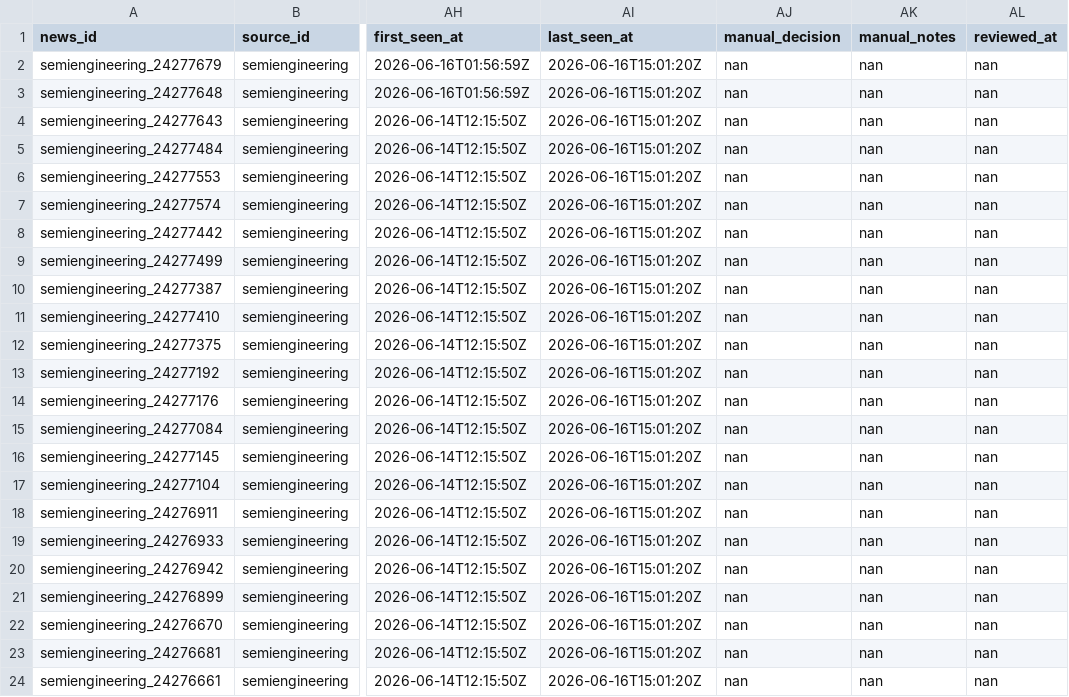
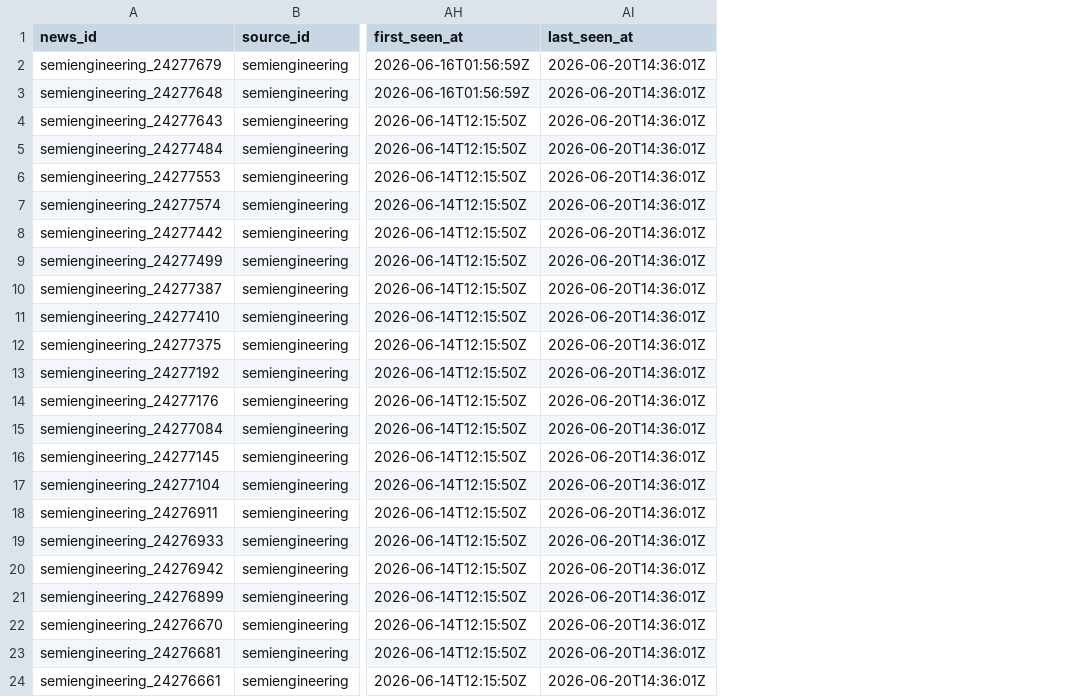
Before and after one commit to GhcFrank/investment-os, a CSV file: data/news/news_review_queue.csv, drawn as a sheet; only a part is shown, gaps mark what is left out; the diff names each change by its address in the sheet, - before the commit and + after, or states it on an @@ line.

```diff
--- a/data/news/news_review_queue.csv
+++ b/data/news/news_review_queue.csv
-column AJ (manual_decision), rows 2-24: all nan
-column AK (manual_notes), rows 2-24: all nan
-column AL (reviewed_at), rows 2-24: all nan
-AI2:AI24 (last_seen_at): 2026-06-16T15:01:20Z
+AI2:AI24 (last_seen_at): 2026-06-20T14:36:01Z
```
Also changed, not shown: data/news/news_fetch_log.csv, data/news/news_rejected_log.csv, 6 other files.
